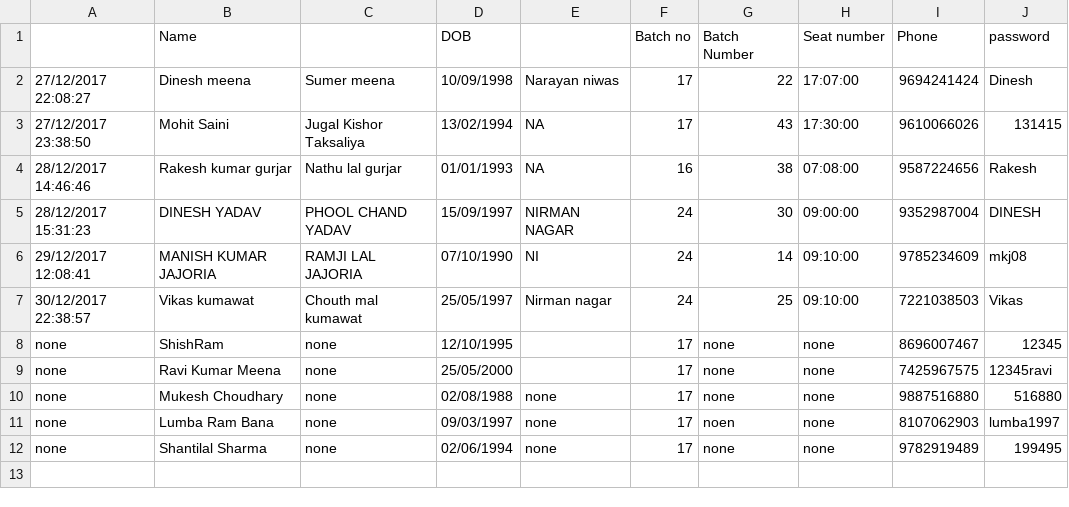
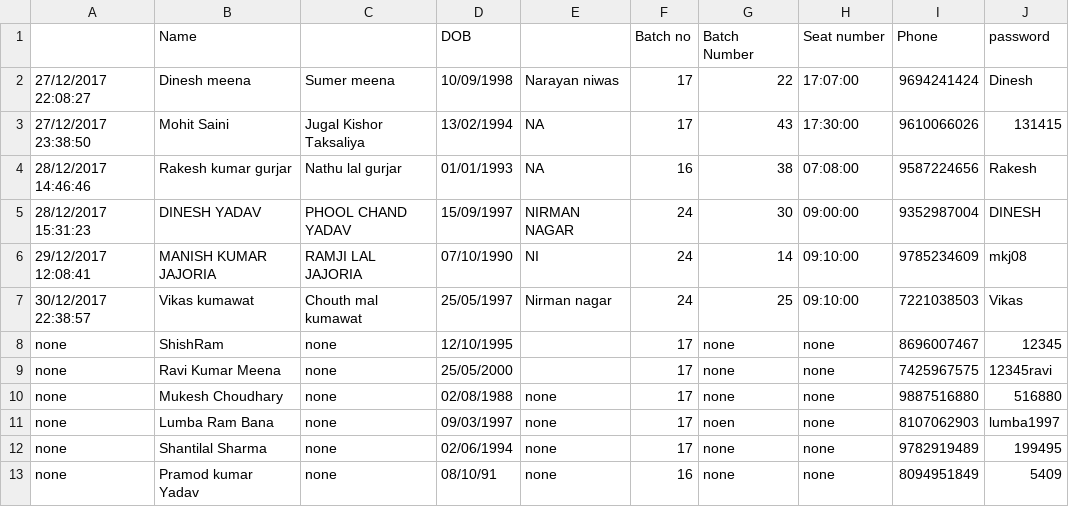
Before and after one commit to prashantspandey/BodhiAI, a CSV file: question_data/swami2jan.csv, drawn as a sheet; the diff names each change by its address in the sheet, - before the commit and + after, or states it on an @@ line.

```diff
--- a/question_data/swami2jan.csv
+++ b/question_data/swami2jan.csv
+row 13: none | Pramod kumar Yadav | none | 08/10/91 | none | 16 | none | none | 8094951849 | 5409
```
Also changed, not shown: 1 other file.
